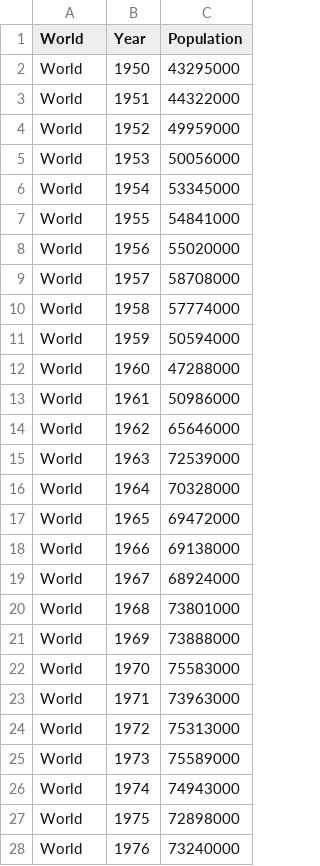
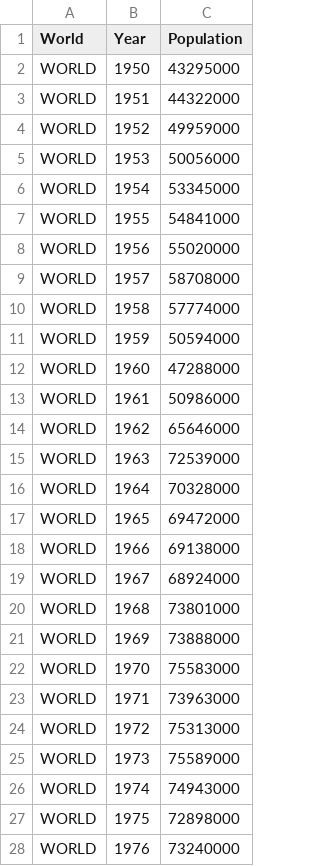
Before and after one commit to dfghtyuvbn/3179, a CSV file: data/World_.csv, drawn as a sheet; only a part is shown; the diff covers the shown part only.

Commit message:
Update World_.csv

```diff
--- a/data/World_.csv
+++ b/data/World_.csv
@@ -1,28 +1,28 @@
 World,Year,Population
-World,1950,43295000
-World,1951,44322000
-World,1952,49959000
-World,1953,50056000
-World,1954,53345000
-World,1955,54841000
-World,1956,55020000
-World,1957,58708000
-World,1958,57774000
-World,1959,50594000
-World,1960,47288000
-World,1961,50986000
-World,1962,65646000
-World,1963,72539000
-World,1964,70328000
-World,1965,69472000
-World,1966,69138000
-World,1967,68924000
-World,1968,73801000
-World,1969,73888000
-World,1970,75583000
-World,1971,73963000
-World,1972,75313000
-World,1973,75589000
-World,1974,74943000
-World,1975,72898000
-World,1976,73240000
+WORLD,1950,43295000
+WORLD,1951,44322000
+WORLD,1952,49959000
+WORLD,1953,50056000
+WORLD,1954,53345000
+WORLD,1955,54841000
+WORLD,1956,55020000
+WORLD,1957,58708000
+WORLD,1958,57774000
+WORLD,1959,50594000
+WORLD,1960,47288000
+WORLD,1961,50986000
+WORLD,1962,65646000
+WORLD,1963,72539000
+WORLD,1964,70328000
+WORLD,1965,69472000
+WORLD,1966,69138000
+WORLD,1967,68924000
+WORLD,1968,73801000
+WORLD,1969,73888000
+WORLD,1970,75583000
+WORLD,1971,73963000
+WORLD,1972,75313000
+WORLD,1973,75589000
+WORLD,1974,74943000
+WORLD,1975,72898000
+WORLD,1976,73240000
```
Also changed, not shown: 45 edited cells elsewhere in this file.
